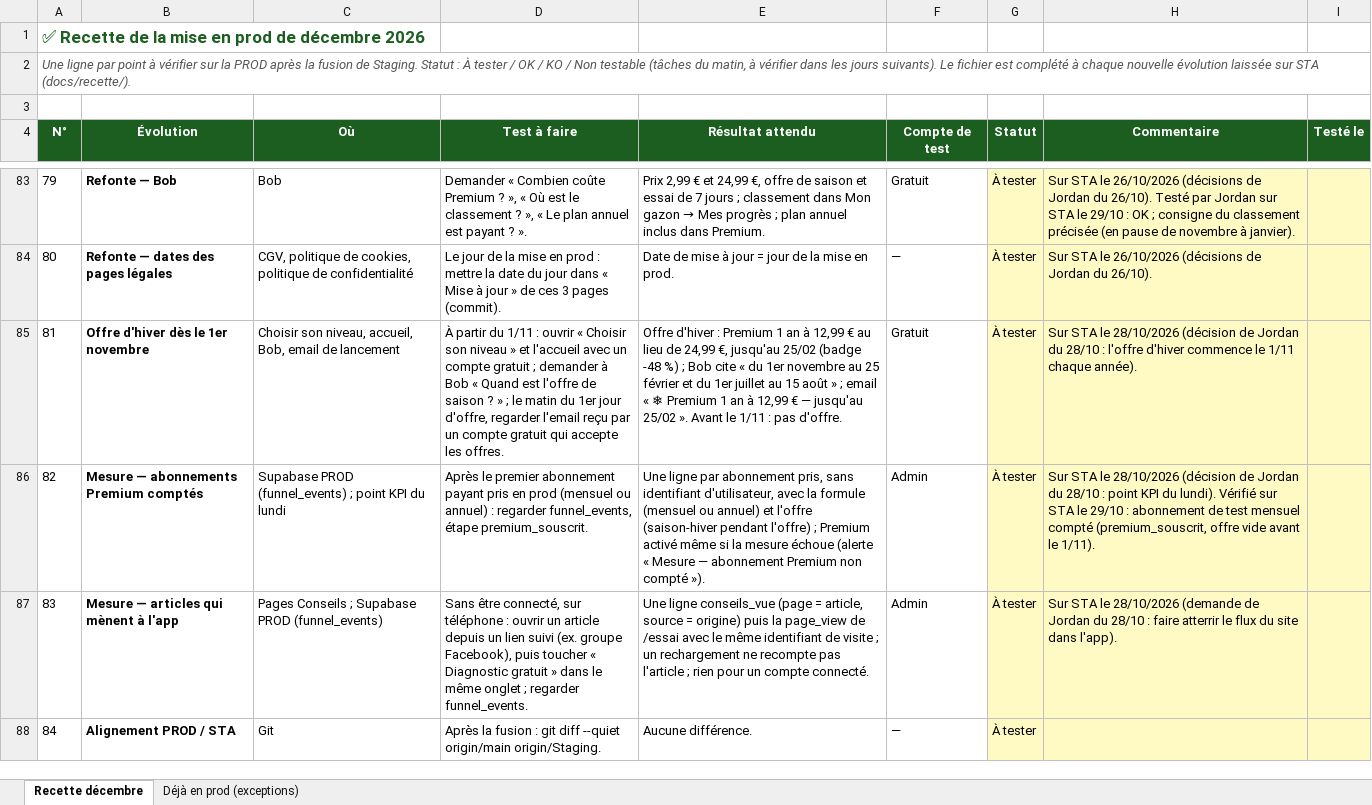
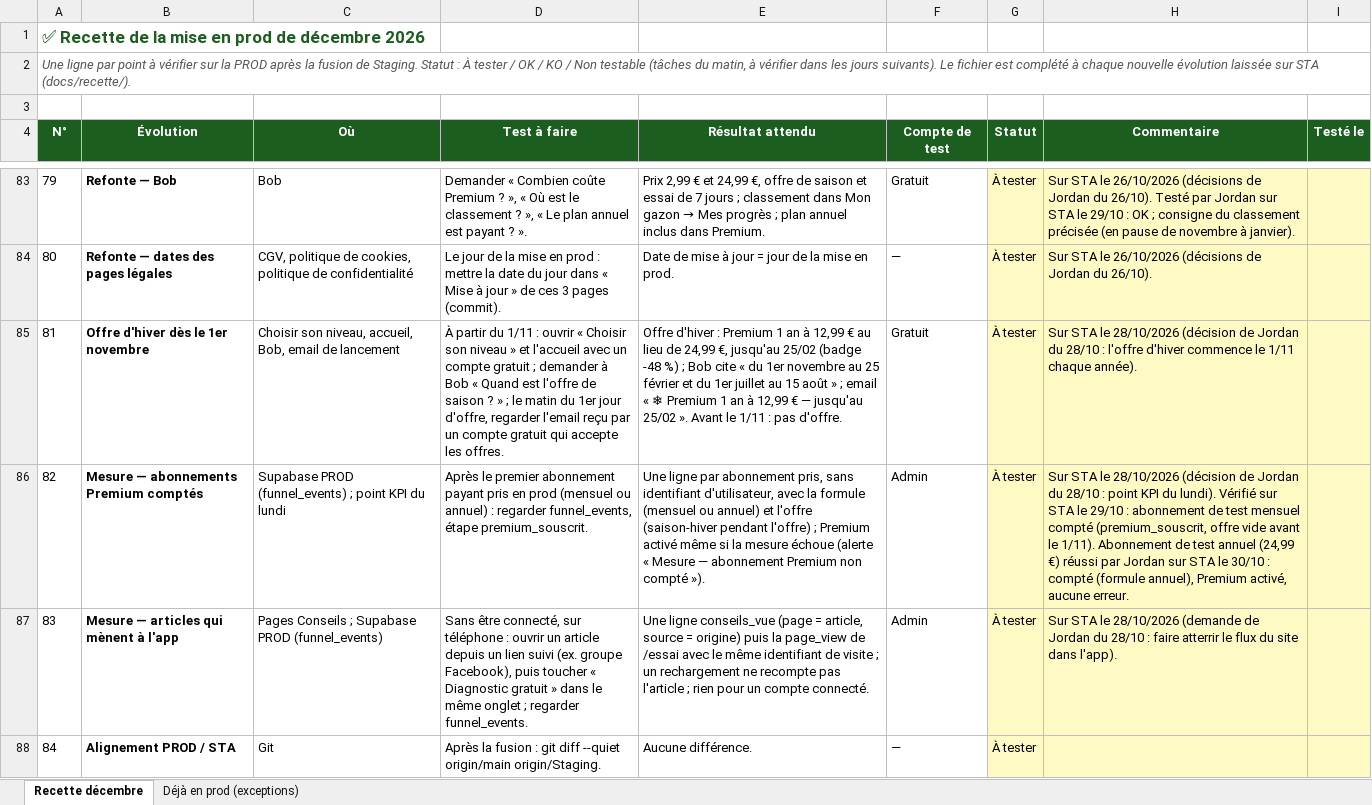
Before and after one commit to Joayilan68/greenkeeper, an Excel workbook: docs/recette/Recette_prod_decembre_2026.xlsx, sheet Recette décembre, drawn as a sheet; only a part is shown, gaps mark what is left out; values as stored, in another font and other column widths than the file's, no borders; conditional formats not drawn; the diff names each change by its address in the sheet, - before the commit and + after, or states it on an @@ line.

```diff
--- a/docs/recette/Recette_prod_decembre_2026.xlsx (sheet Recette décembre)
+++ b/docs/recette/Recette_prod_decembre_2026.xlsx (sheet Recette décembre)
-H86 (Commentaire): …le 1/11).
+H86 (Commentaire): …le 1/11). Abonnement de test annuel (24,99 €) réussi par Jordan sur STA le 30/10 : compté (formule annuel), Premium activé, aucune erreur.
```
Also changed, not shown: 1 other file.
